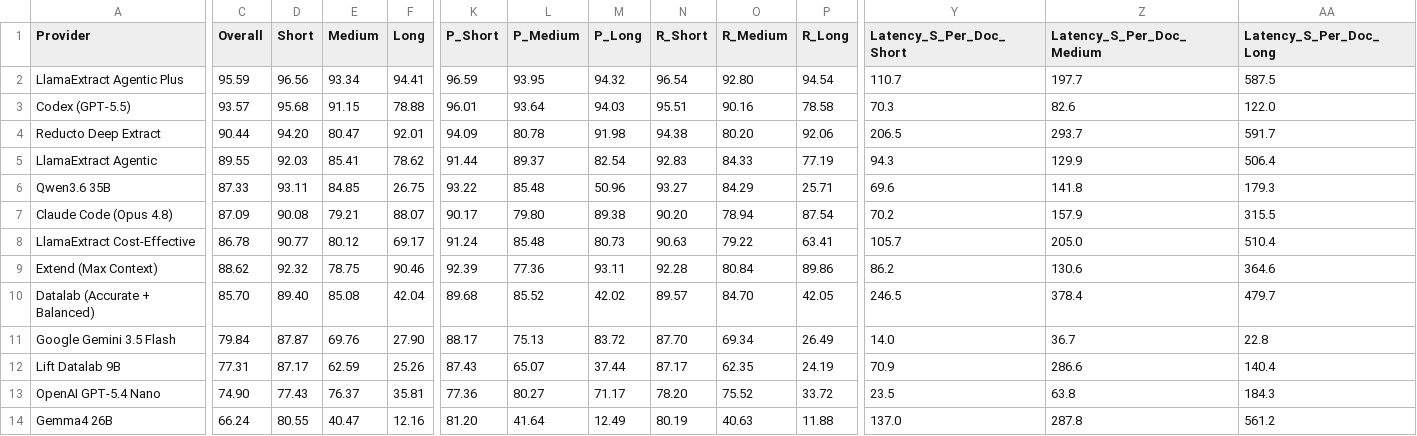
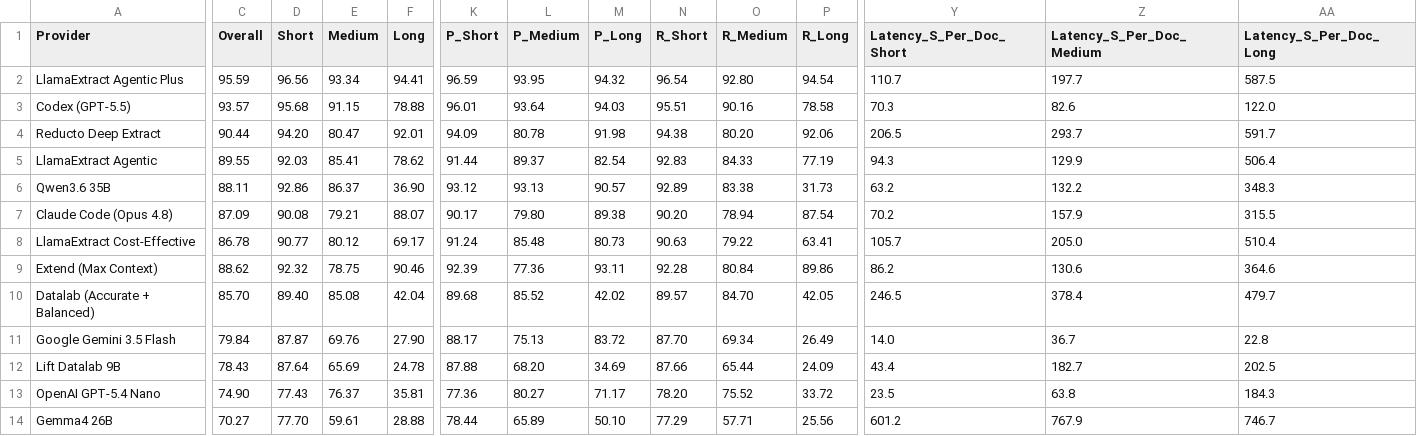
Before and after one commit to run-llama/ExtractBench, a CSV file: leaderboard.csv, drawn as a sheet; only a part is shown, gaps mark what is left out; the diff covers the shown part only; the diff names each change by its address in the sheet, - before the commit and + after, or states it on an @@ line.

```diff
--- a/leaderboard.csv
+++ b/leaderboard.csv
-C6 (Overall): 87.33
+C6 (Overall): 88.11
-D6 (Short): 93.11
+D6 (Short): 92.86
-E6 (Medium): 84.85
+E6 (Medium): 86.37
-F6 (Long): 26.75
+F6 (Long): 36.90
-K6 (P_Short): 93.22
+K6 (P_Short): 93.12
-L6 (P_Medium): 85.48
+L6 (P_Medium): 93.13
-M6 (P_Long): 50.96
+M6 (P_Long): 90.57
-N6 (R_Short): 93.27
+N6 (R_Short): 92.89
-O6 (R_Medium): 84.29
+O6 (R_Medium): 83.38
-P6 (R_Long): 25.71
+P6 (R_Long): 31.73
-Y6 (Latency_S_Per_Doc_Short): 69.6
+Y6 (Latency_S_Per_Doc_Short): 63.2
-Z6 (Latency_S_Per_Doc_Medium): 141.8
+Z6 (Latency_S_Per_Doc_Medium): 132.2
-AA6 (Latency_S_Per_Doc_Long): 179.3
+AA6 (Latency_S_Per_Doc_Long): 348.3
-C12 (Overall): 77.31
+C12 (Overall): 78.43
-D12 (Short): 87.17
+D12 (Short): 87.64
-E12 (Medium): 62.59
+E12 (Medium): 65.69
-F12 (Long): 25.26
+F12 (Long): 24.78
-K12 (P_Short): 87.43
+K12 (P_Short): 87.88
-L12 (P_Medium): 65.07
+L12 (P_Medium): 68.20
-M12 (P_Long): 37.44
+M12 (P_Long): 34.69
-N12 (R_Short): 87.17
+N12 (R_Short): 87.66
-O12 (R_Medium): 62.35
+O12 (R_Medium): 65.44
-P12 (R_Long): 24.19
+P12 (R_Long): 24.09
-Y12 (Latency_S_Per_Doc_Short): 70.9
+Y12 (Latency_S_Per_Doc_Short): 43.4
-Z12 (Latency_S_Per_Doc_Medium): 286.6
+Z12 (Latency_S_Per_Doc_Medium): 182.7
-AA12 (Latency_S_Per_Doc_Long): 140.4
+AA12 (Latency_S_Per_Doc_Long): 202.5
-C14 (Overall): 66.24
+C14 (Overall): 70.27
-D14 (Short): 80.55
+D14 (Short): 77.70
-E14 (Medium): 40.47
+E14 (Medium): 59.61
-F14 (Long): 12.16
+F14 (Long): 28.88
-K14 (P_Short): 81.20
+K14 (P_Short): 78.44
-L14 (P_Medium): 41.64
+L14 (P_Medium): 65.89
-M14 (P_Long): 12.49
+M14 (P_Long): 50.10
-N14 (R_Short): 80.19
+N14 (R_Short): 77.29
-O14 (R_Medium): 40.63
+O14 (R_Medium): 57.71
-P14 (R_Long): 11.88
+P14 (R_Long): 25.56
-Y14 (Latency_S_Per_Doc_Short): 137.0
+Y14 (Latency_S_Per_Doc_Short): 601.2
-Z14 (Latency_S_Per_Doc_Medium): 287.8
+Z14 (Latency_S_Per_Doc_Medium): 767.9
-AA14 (Latency_S_Per_Doc_Long): 561.2
+AA14 (Latency_S_Per_Doc_Long): 746.7
```
Also changed, not shown: 38 edited cells elsewhere in this file, 5 other files.
